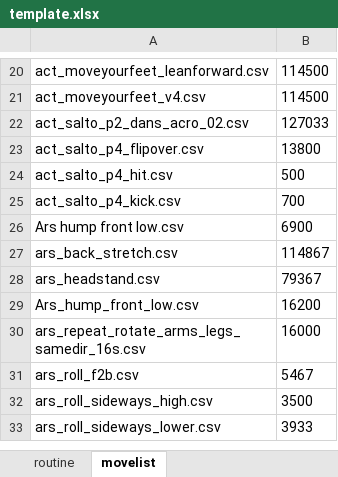
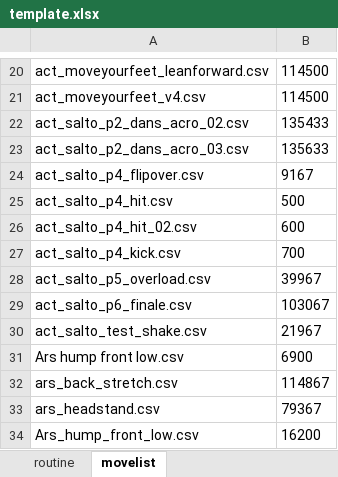
Before and after one commit to hapiel/Acrobot, an Excel workbook: choreography/routines/template.xlsx, sheet movelist, drawn as a sheet; only a part is shown, gaps mark what is left out; the shorter side is filled out with more unchanged rows; values as stored, in another font and other column widths than the file's, no borders; addresses are those after the commit; the diff names each change by its address in the sheet, - before the commit and + after, or states it on an @@ line.

Commit message:
Working on salto act

```diff
--- a/choreography/routines/template.xlsx (sheet movelist)
+++ b/choreography/routines/template.xlsx (sheet movelist)
-B22: 127033
+B22: 135433
+row 23: act_salto_p2_dans_acro_03.csv | 135633
-B24: 13800
+B24: 9167
+row 26: act_salto_p4_hit_02.csv | 600
+row 28: act_salto_p5_overload.csv | 39967
+row 29: act_salto_p6_finale.csv | 103067
+row 30: act_salto_test_shake.csv | 21967
```
Also changed, not shown: 21 other files.
